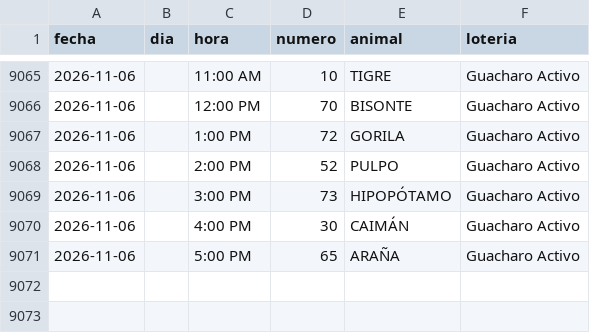
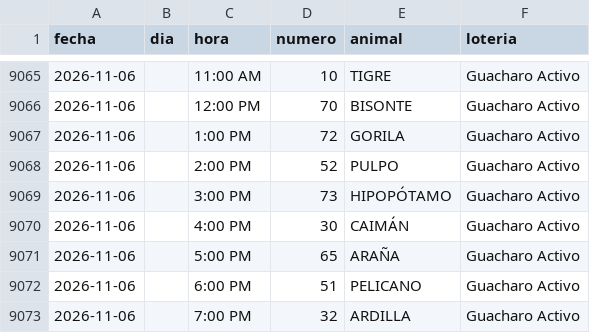
Before and after one commit to victorcsp22-star/sniper-ruletas, a CSV file: data_vz/guacharo_activo_2anios.csv, drawn as a sheet; only a part is shown, gaps mark what is left out; the diff names each change by its address in the sheet, - before the commit and + after, or states it on an @@ line.

```diff
--- a/data_vz/guacharo_activo_2anios.csv
+++ b/data_vz/guacharo_activo_2anios.csv
+row 9072: 2026-11-06 |  | 6:00 PM | 51 | PELICANO | Guacharo Activo
+row 9073: 2026-11-06 |  | 7:00 PM | 32 | ARDILLA | Guacharo Activo
```
Also changed, not shown: data_vz/ruleta_royal_2anios.csv, granja_millonaria_granjazo.csv, 9 other files.
